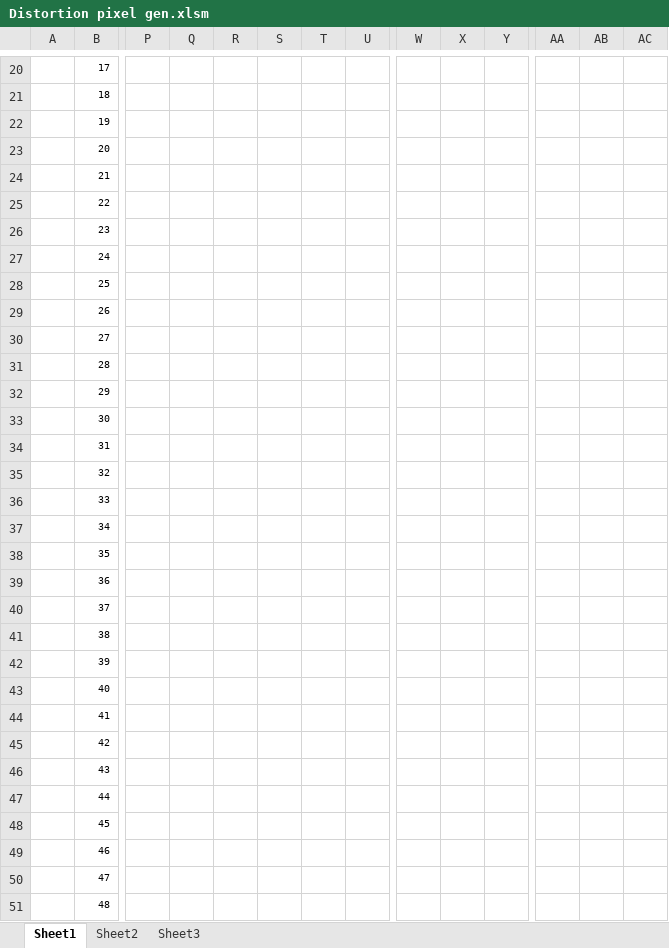
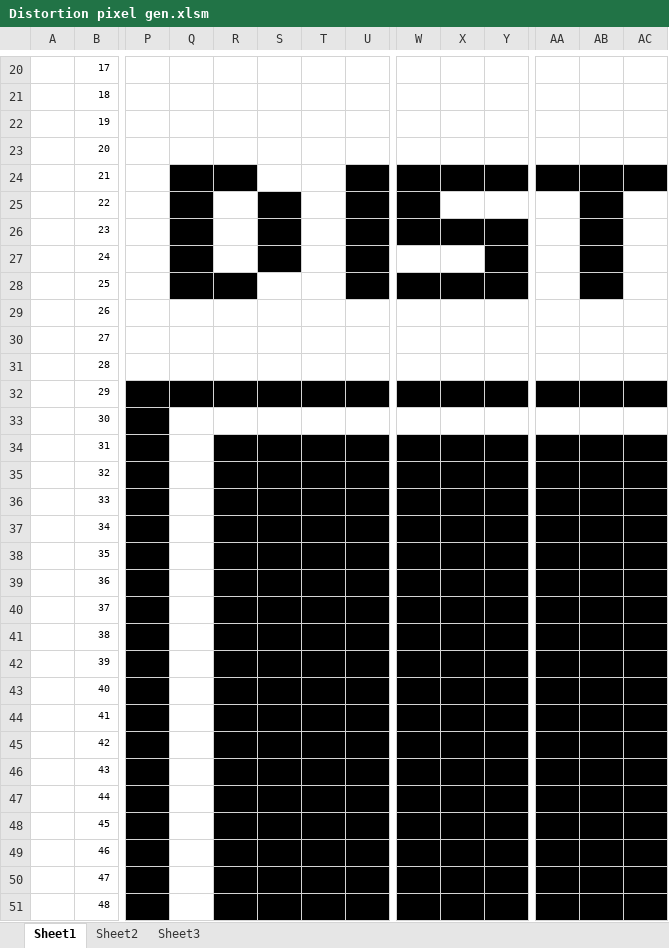
Before and after one commit to lolo2438/VHDL_GUITAR_PEDAL, an Excel workbook: Distortion pixel gen.xlsm, sheet Sheet1, drawn as a sheet; only a part is shown, gaps mark what is left out; values as stored, in another font and other column widths than the file's, no borders; charts and pictures not drawn; the diff covers the shown part only; the diff names each change by its address in the sheet, - before the commit and + after, or states it on an @@ line.

Commit message:
update
-Automatic gain in dist
-pixel img update

```diff
--- a/Distortion pixel gen.xlsm (sheet Sheet1)
+++ b/Distortion pixel gen.xlsm (sheet Sheet1)
-Q24:R24 fill: none
+Q24:R24 fill: #000000
-U24:U28 fill: none
+U24:U28 fill: #000000
-W24:Y24 fill: none
+W24:Y24 fill: #000000
-AA24:AC24 fill: none
+AA24:AC24 fill: #000000
-Q25:Q27 fill: none
+Q25:Q27 fill: #000000
-S25:S27 fill: none
+S25:S27 fill: #000000
-W25 fill: none
+W25 fill: #000000
-AB25:AB28 fill: none
+AB25:AB28 fill: #000000
-W26:Y26 fill: none
+W26:Y26 fill: #000000
-Y27 fill: none
+Y27 fill: #000000
-Q28:R28 fill: none
+Q28:R28 fill: #000000
-W28:Y28 fill: none
+W28:Y28 fill: #000000
-P32:AC32 fill: none
+P32:AC32 fill: #000000
-P33:P51 fill: none
+P33:P51 fill: #000000
-R34:AC51 fill: none
+R34:AC51 fill: #000000
```
Also changed, not shown: cell formats elsewhere in this sheet, charts or pictures, 56 other files.
